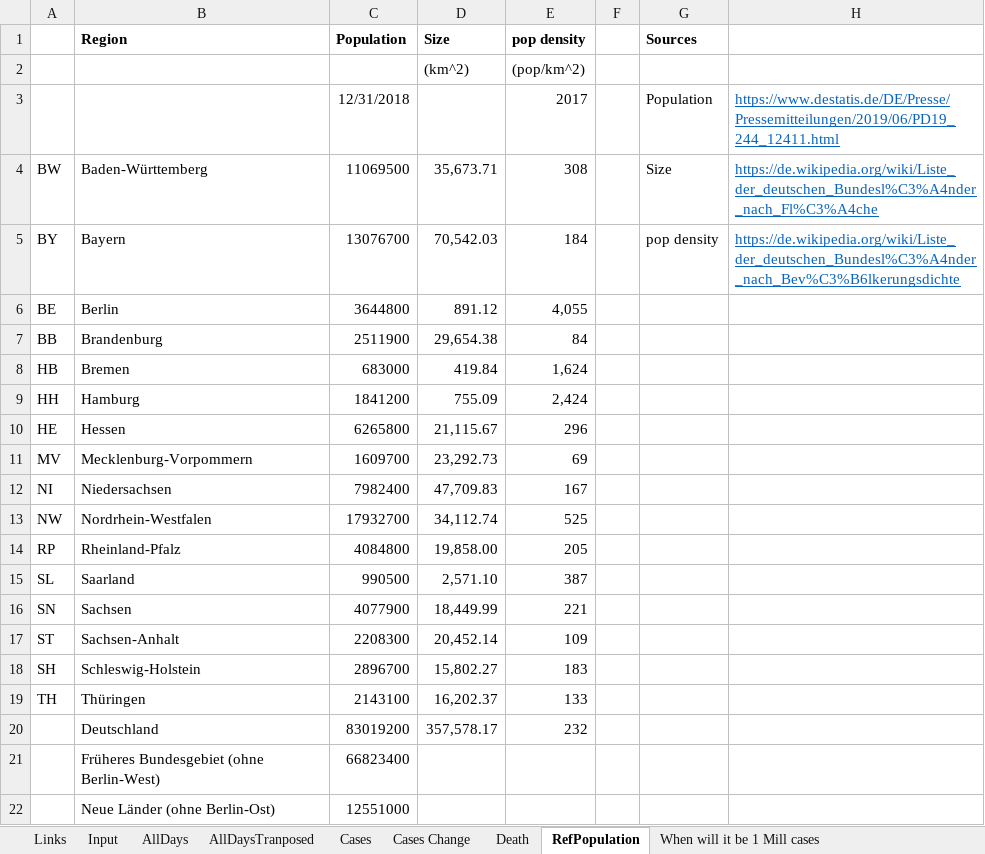
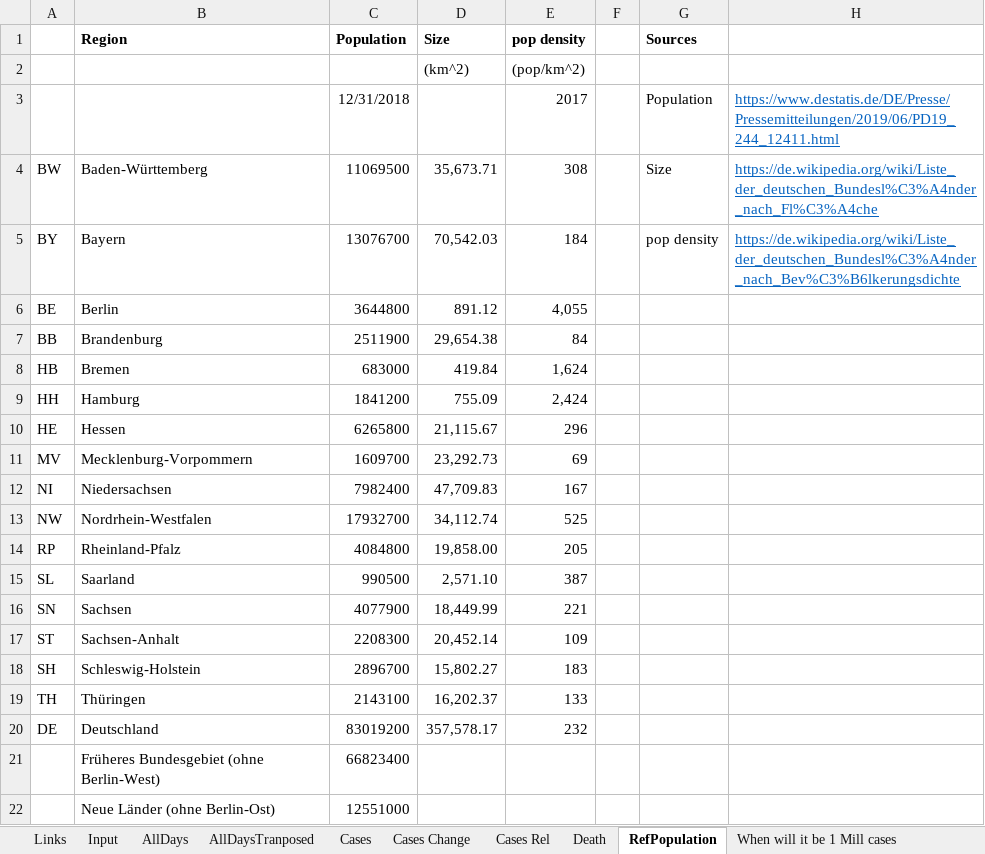
Before and after one commit to entorb/COVID-19-Coronavirus-German-Regions, an Excel workbook: data/cases-de.xlsx, sheet RefPopulation, drawn as a sheet; values as stored, in another font and other column widths than the file's, no borders; the diff names each change by its address in the sheet, - before the commit and + after, or states it on an @@ line.

```diff
--- a/data/cases-de.xlsx (sheet RefPopulation)
+++ b/data/cases-de.xlsx (sheet RefPopulation)
+sheet tab: Cases Rel
-A20: (empty)
+A20: DE
```
Also changed, not shown: sheet Cases, formulas that keep their value, charts or pictures, 3 other files.
